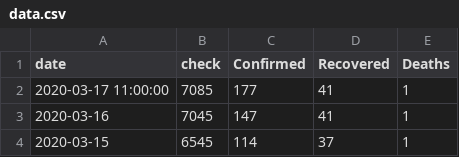
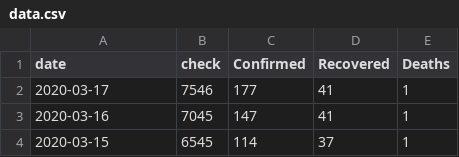
Before and after one commit to M4R14/covid-19-thailand, a CSV file: data.csv, drawn as a sheet; only a part is shown.

Commit message:
Update data.csv

```diff
--- a/data.csv
+++ b/data.csv
@@ -1,3 +1,3 @@
 date,check,Confirmed,Recovered,Deaths
-2020-03-17 11:00:00,7085,177,41,1
+2020-03-17,7546,177,41,1
 2020-03-16,7045,147,41,1
```
